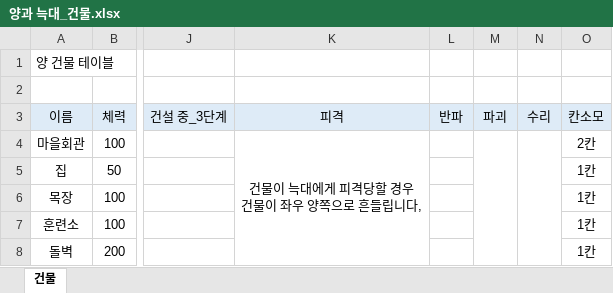
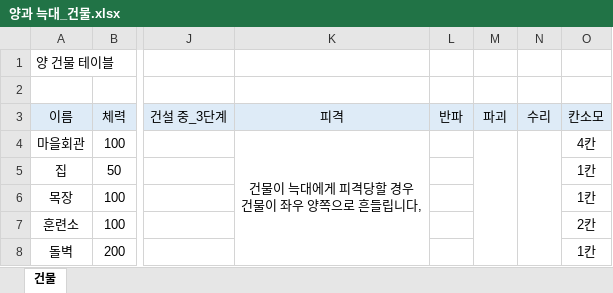
Before and after one commit to muyoy/Sheperd_Holidays, an Excel workbook: 유닛 및 건물/양과 늑대_건물.xlsx, sheet 건물, drawn as a sheet; only a part is shown, gaps mark what is left out; values as stored, in another font and other column widths than the file's, no borders; charts and pictures not drawn; the diff names each change by its address in the sheet, - before the commit and + after, or states it on an @@ line.

```diff
--- a/유닛 및 건물/양과 늑대_건물.xlsx (sheet 건물)
+++ b/유닛 및 건물/양과 늑대_건물.xlsx (sheet 건물)
-O4 (칸소모): 2칸
+O4 (칸소모): 4칸
-O7 (칸소모): 1칸
+O7 (칸소모): 2칸
```
Also changed, not shown: 유닛 및 건물/건물기능과UI(단순화).xlsx, 인게임 종합/인게임 종합 UI 기획.xlsx, 1 other file.
